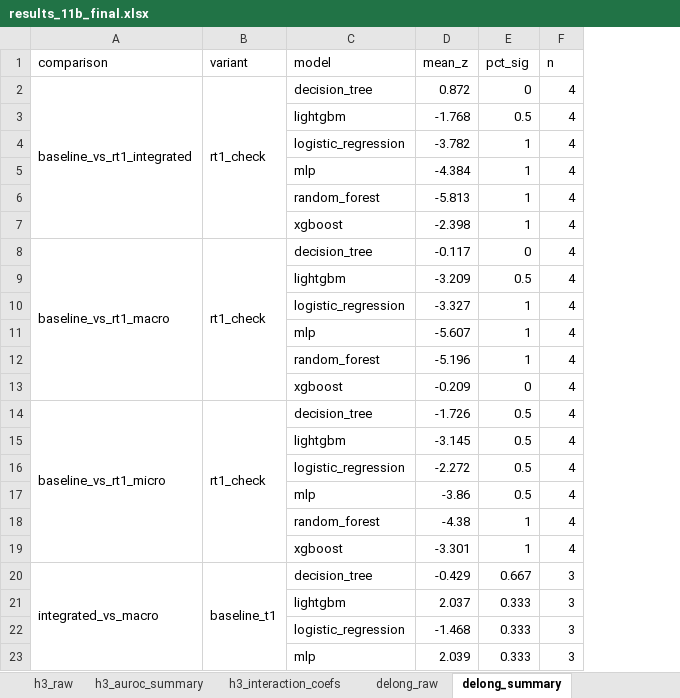
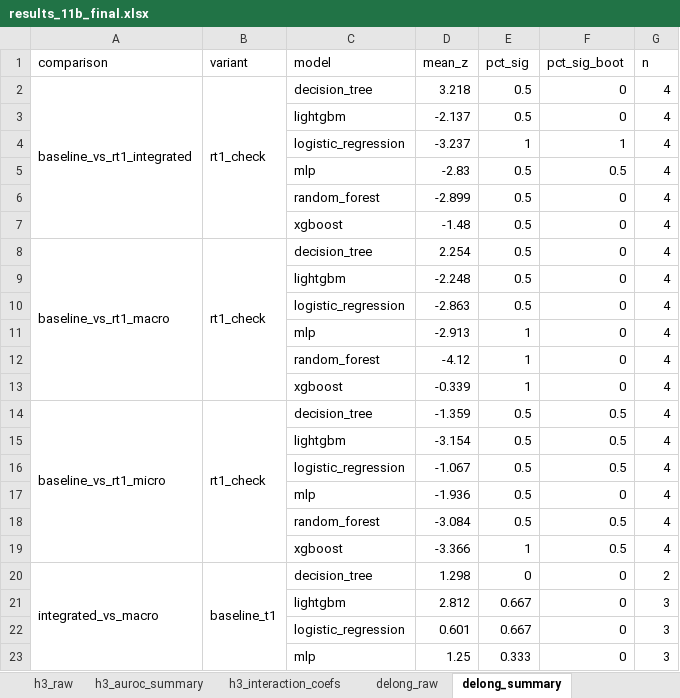
Before and after one commit to EsmeeVR/EWS-for-SBC-EsmeeVR, an Excel workbook: outputs/results/11b/results_11b_final.xlsx, sheet delong_summary, drawn as a sheet; only a part is shown; values as stored, in another font and other column widths than the file's, no borders; addresses are those after the commit; the diff covers the shown part only; the diff names each change by its address in the sheet, - before the commit and + after, or states it on an @@ line.

```diff
--- a/outputs/results/11b/results_11b_final.xlsx (sheet delong_summary)
+++ b/outputs/results/11b/results_11b_final.xlsx (sheet delong_summary)
+column F (pct_sig_boot), rows 2-23: 0 | 0 | 1 | 0.5 | 0 | 0 | 0 | 0 | 0 | 0 | 0 | 0 | 0.5 | 0.5 | 0.5 | 0 | 0.5 | 0.5 | 0 | 0 | 0 | 0
-D2 (mean_z): 0.872
+D2 (mean_z): 3.218
-E2 (pct_sig): 0
+E2 (pct_sig): 0.5
-D3 (mean_z): -1.768
+D3 (mean_z): -2.137
-D4 (mean_z): -3.782
+D4 (mean_z): -3.237
-D5 (mean_z): -4.384
+D5 (mean_z): -2.83
-E5:E7 (pct_sig): 1
+E5:E7 (pct_sig): 0.5
-D6 (mean_z): -5.813
+D6 (mean_z): -2.899
-D7 (mean_z): -2.398
+D7 (mean_z): -1.48
-D8 (mean_z): -0.117
+D8 (mean_z): 2.254
-E8 (pct_sig): 0
+E8 (pct_sig): 0.5
-D9 (mean_z): -3.209
+D9 (mean_z): -2.248
-D10 (mean_z): -3.327
+D10 (mean_z): -2.863
-E10 (pct_sig): 1
+E10 (pct_sig): 0.5
-D11 (mean_z): -5.607
+D11 (mean_z): -2.913
-D12 (mean_z): -5.196
+D12 (mean_z): -4.12
-D13 (mean_z): -0.209
+D13 (mean_z): -0.339
-E13 (pct_sig): 0
+E13 (pct_sig): 1
-D14 (mean_z): -1.726
+D14 (mean_z): -1.359
-D15 (mean_z): -3.145
+D15 (mean_z): -3.154
-D16 (mean_z): -2.272
+D16 (mean_z): -1.067
-D17 (mean_z): -3.86
+D17 (mean_z): -1.936
-D18 (mean_z): -4.38
+D18 (mean_z): -3.084
-E18 (pct_sig): 1
+E18 (pct_sig): 0.5
-D19 (mean_z): -3.301
+D19 (mean_z): -3.366
-D20 (mean_z): -0.429
+D20 (mean_z): 1.298
-E20 (pct_sig): 0.667
+E20 (pct_sig): 0
-G20 (n): 3
+G20 (n): 2
-D21 (mean_z): 2.037
+D21 (mean_z): 2.812
-E21:E22 (pct_sig): 0.333
+E21:E22 (pct_sig): 0.667
-D22 (mean_z): -1.468
+D22 (mean_z): 0.601
-D23 (mean_z): 2.039
+D23 (mean_z): 1.25
```
Also changed, not shown: 4 added rows, 4 removed rows and 22 edited cells elsewhere in this sheet, sheet all_results, sheet delong_raw, sheet mean_metrics_baseline, sheet lr_no_dummies_raw, sheet h3_raw, sheet lr_coefficients, 6 more sheets, outputs/results/11a/results_11a_final.xlsx, outputs/results/11d/results_11d_final.xlsx, 42 other files.
